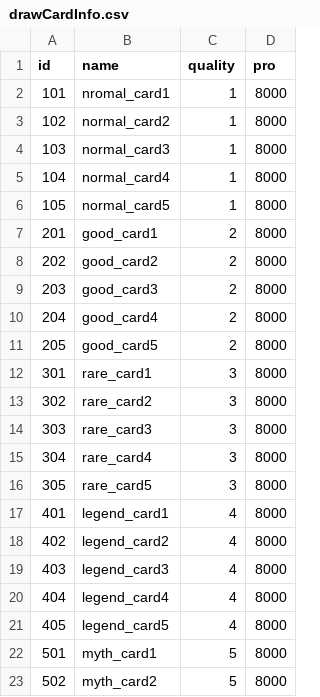
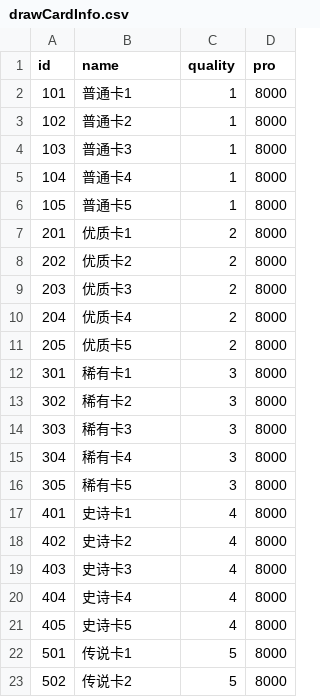
Before and after one commit to wenheng1644/workspace, a CSV file: CppExcise/Cpp_Primer/DrawCardApp/source/comm/config/drawCardInfo.csv, drawn as a sheet.

```diff
--- a/CppExcise/Cpp_Primer/DrawCardApp/source/comm/config/drawCardInfo.csv
+++ b/CppExcise/Cpp_Primer/DrawCardApp/source/comm/config/drawCardInfo.csv
@@ -1,23 +1,23 @@
 id	name	quality	pro
-101	nromal_card1	1	8000
-102	normal_card2	1	8000
-103	normal_card3	1	8000
-104	normal_card4	1	8000
-105	normal_card5	1	8000
-201	good_card1	2	8000
-202	good_card2	2	8000
-203	good_card3	2	8000
-204	good_card4	2	8000
-205	good_card5	2	8000
-301	rare_card1	3	8000
-302	rare_card2	3	8000
-303	rare_card3	3	8000
-304	rare_card4	3	8000
-305	rare_card5	3	8000
-401	legend_card1	4	8000
-402	legend_card2	4	8000
-403	legend_card3	4	8000
-404	legend_card4	4	8000
-405	legend_card5	4	8000
-501	myth_card1	5	8000
-502	myth_card2	5	8000
+101	普通卡1	1	8000
+102	普通卡2	1	8000
+103	普通卡3	1	8000
+104	普通卡4	1	8000
+105	普通卡5	1	8000
+201	优质卡1	2	8000
+202	优质卡2	2	8000
+203	优质卡3	2	8000
+204	优质卡4	2	8000
+205	优质卡5	2	8000
+301	稀有卡1	3	8000
+302	稀有卡2	3	8000
+303	稀有卡3	3	8000
+304	稀有卡4	3	8000
+305	稀有卡5	3	8000
+401	史诗卡1	4	8000
+402	史诗卡2	4	8000
+403	史诗卡3	4	8000
+404	史诗卡4	4	8000
+405	史诗卡5	4	8000
+501	传说卡1	5	8000
+502	传说卡2	5	8000
```
Also changed, not shown: 12 other files.
